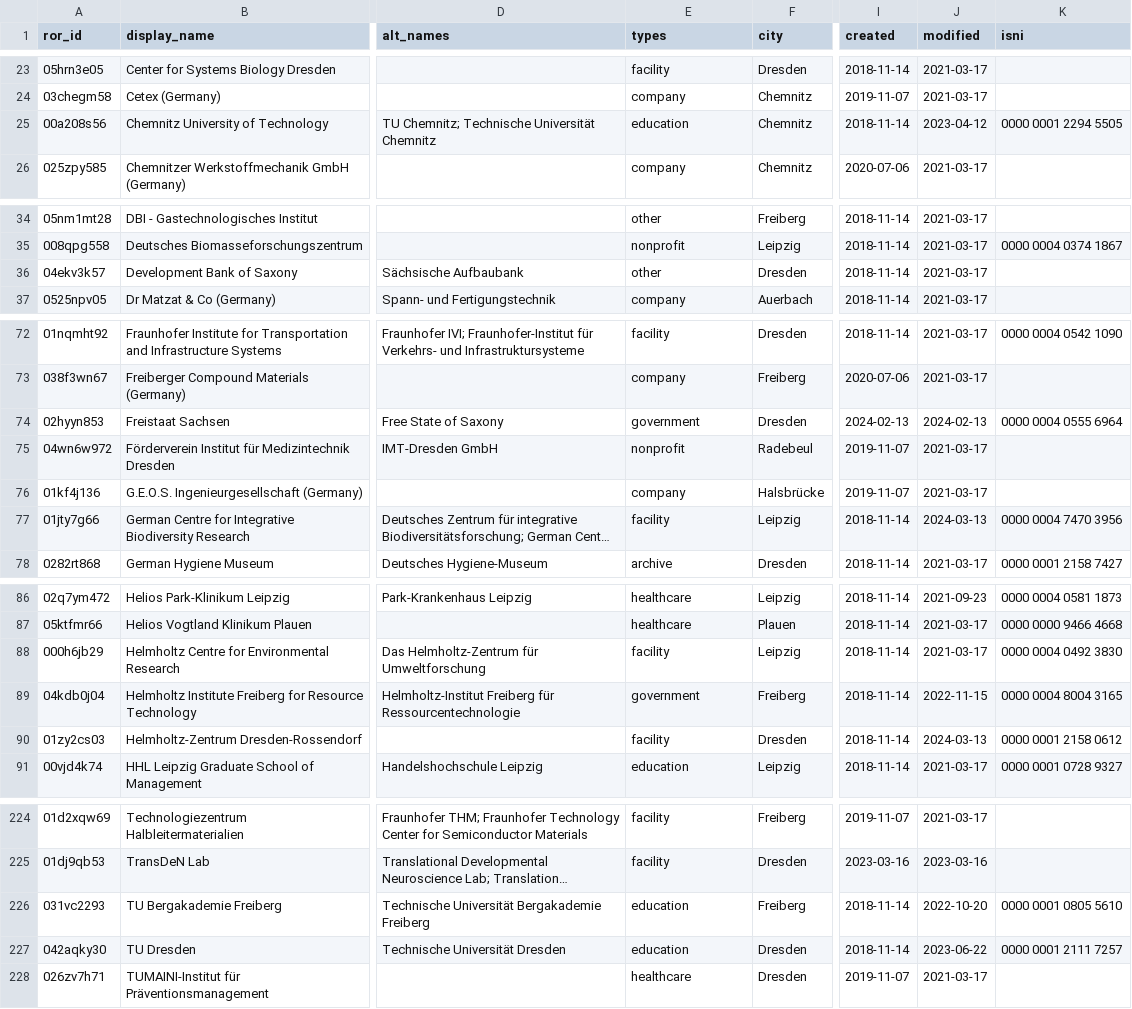
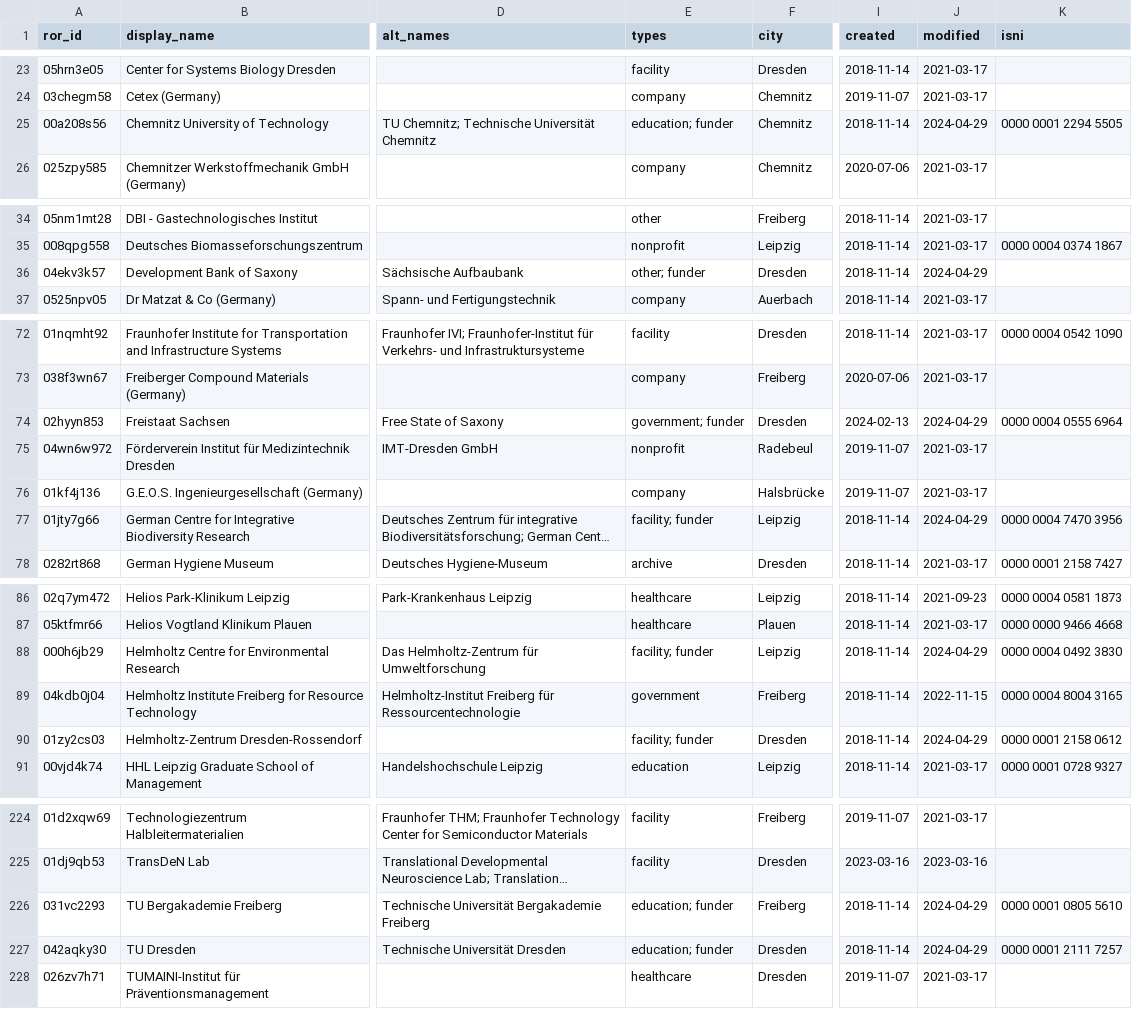
Before and after one commit to slub/saxon-ror, a CSV file: data/records.csv, drawn as a sheet; only a part is shown, gaps mark what is left out; long unchanged cells end in …; the diff covers the shown part only; the diff names each change by its address in the sheet, - before the commit and + after, or states it on an @@ line.

```diff
--- a/data/records.csv
+++ b/data/records.csv
-E25 (types): education
+E25 (types): education; funder
-J25 (modified): 2023-04-12
+J25 (modified): 2024-04-29
-E36 (types): other
+E36 (types): other; funder
-J36 (modified): 2021-03-17
+J36 (modified): 2024-04-29
-E74 (types): government
+E74 (types): government; funder
-J74 (modified): 2024-02-13
+J74 (modified): 2024-04-29
-E77 (types): facility
+E77 (types): facility; funder
-J77 (modified): 2024-03-13
+J77 (modified): 2024-04-29
-E88 (types): facility
+E88 (types): facility; funder
-J88 (modified): 2021-03-17
+J88 (modified): 2024-04-29
-E90 (types): facility
+E90 (types): facility; funder
-J90 (modified): 2024-03-13
+J90 (modified): 2024-04-29
-E226:E227 (types): education
+E226:E227 (types): education; funder
-J226 (modified): 2022-10-20
+J226 (modified): 2024-04-29
-J227 (modified): 2023-06-22
+J227 (modified): 2024-04-29
```
Also changed, not shown: 24 edited cells elsewhere in this file, 22 other files.
